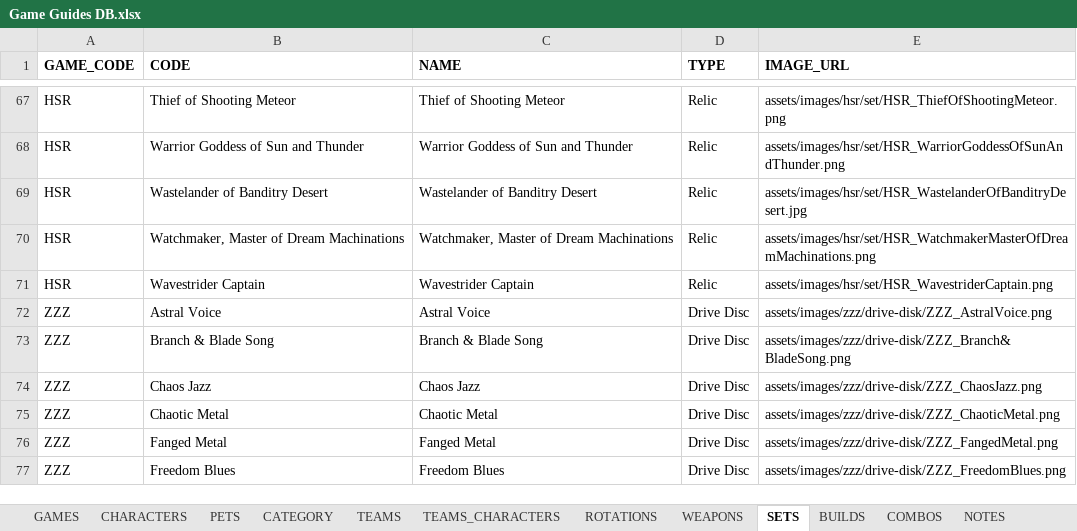
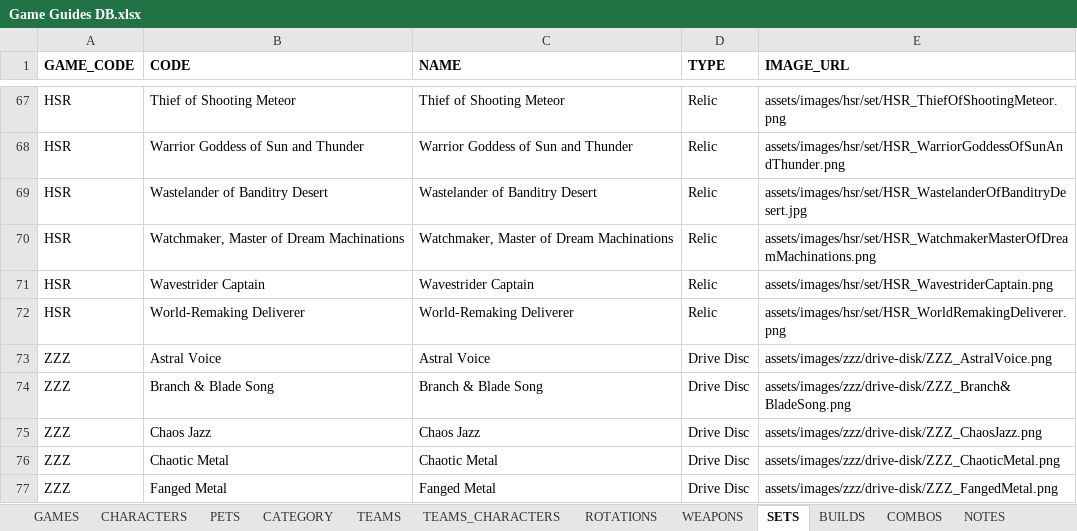
Before and after one commit to Muath-AlBassam/game-guides, an Excel workbook: assets/Game Guides DB.xlsx, sheet SETS, drawn as a sheet; only a part is shown, gaps mark what is left out; the shorter side is filled out with more unchanged rows; values as stored, in another font and other column widths than the file's, no borders; charts and pictures and table styles not drawn; the diff names each change by its address in the sheet, - before the commit and + after, or states it on an @@ line.

```diff
--- a/assets/Game Guides DB.xlsx (sheet SETS)
+++ b/assets/Game Guides DB.xlsx (sheet SETS)
+row 72: HSR | World-Remaking Deliverer | World-Remaking Deliverer | Relic | assets/images/hsr/set/HSR_WorldRemakingDeliverer.png
```
Also changed, not shown: sheet BUILDS, sheet CHARACTERS, sheet WEAPONS, sheet TEAMS_CHARACTERS, 4 other files.
